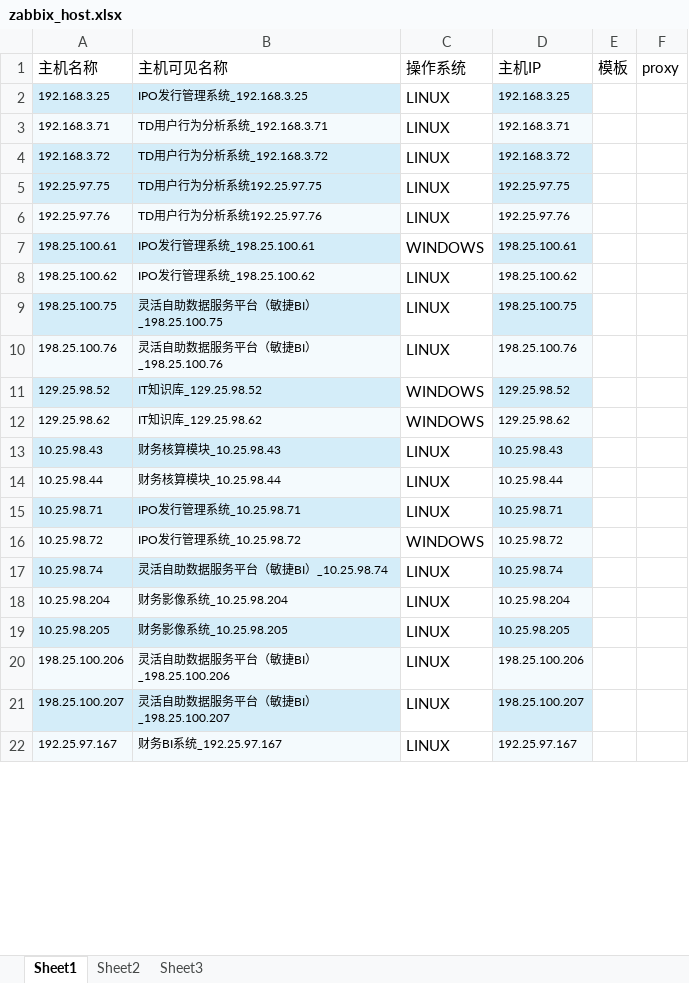
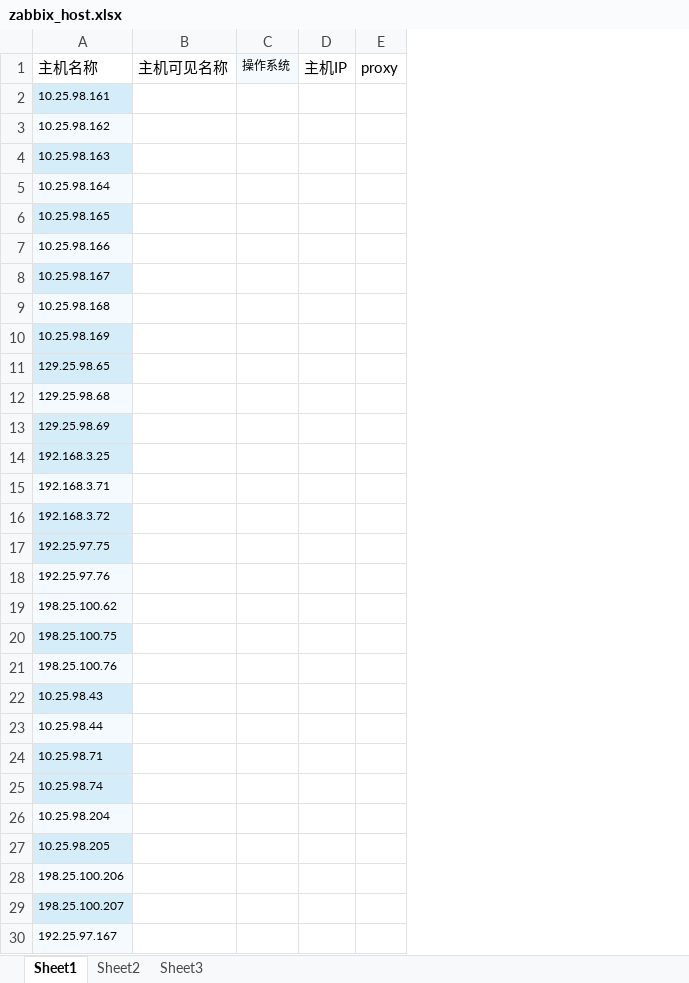
Before and after one commit to qw8880000/ZabbixTools, an Excel workbook: zabbix_host.xlsx, sheet Sheet1, drawn as a sheet; only a part is shown; values as stored, in another font and other column widths than the file's, no borders; removed rows and columns are numbered as before the commit, all else as after; the diff covers the shown part only; the diff names each change by its address in the sheet, - before the commit and + after, or states it on an @@ line.

```diff
--- a/zabbix_host.xlsx (sheet Sheet1)
+++ b/zabbix_host.xlsx (sheet Sheet1)
-column B, rows 1-6: 主机可见名称 | IPO发行管理系统_192.168.3.25 | TD用户行为分析系统_192.168.3.71 | TD用户行为分析系统_192.168.3.72 | TD用户行为分析系统192.25.97.75 | TD用户行为分析系统192.25.97.76; rows 8-10: IPO发行管理系统_198.25.100.62 | 灵活自助数据服务平台（敏捷BI）_198.25.100.75 | 灵活自助数据服务平台（敏捷BI）_198.25.100.76; rows 13-15: 财务核算模块_10.25.98.43 | 财务核算模块_10.25.98.44 | IPO发行管理系统_10.25.98.71; rows 17-22: 灵活自助数据服务平台（敏捷BI）_10.25.98.74 | 财务影像系统_10.25.98.204 | 财务影像系统_10.25.98.205 | 灵活自助数据服务平台（敏捷BI）_198.25.100.206 | 灵活自助数据服务平台（敏捷BI）_198.25.100.207 | 财务BI系统_192.25.97.167
-column C, rows 1-6: 操作系统 | LINUX | LINUX | LINUX | LINUX | LINUX; rows 8-10: all LINUX; rows 13-15: all LINUX; rows 17-22: all LINUX
-column D, rows 1-6: 主机IP | 192.168.3.25 | 192.168.3.71 | 192.168.3.72 | 192.25.97.75 | 192.25.97.76; rows 8-10: 198.25.100.62 | 198.25.100.75 | 198.25.100.76; rows 13-15: 10.25.98.43 | 10.25.98.44 | 10.25.98.71; rows 17-22: 10.25.98.74 | 10.25.98.204 | 10.25.98.205 | 198.25.100.206 | 198.25.100.207 | 192.25.97.167
-column E, row 1: 模板
+column B, row 1: 主机可见名称
+column C, row 1: 操作系统
+column D, row 1: 主机IP
+row 2: 10.25.98.161
+row 3: 10.25.98.162
+row 4: 10.25.98.163
+row 5: 10.25.98.164
+row 6: 10.25.98.165
+row 7: 10.25.98.166
+row 8: 10.25.98.167
+row 9: 10.25.98.168
+row 10: 10.25.98.169
+row 11: 129.25.98.65
+row 12: 129.25.98.68
+row 13: 129.25.98.69
@@ row 7 moved to row 41: 198.25.100.61 @@
@@ row 11 moved to row 43: 129.25.98.52 @@
@@ row 12 moved to row 45: 129.25.98.62 @@
@@ row 16 moved to row 44: 10.25.98.72 @@
```
Also changed, not shown: 341 added rows, 3 moved rows and cell formats elsewhere in this sheet, 3 other files.
